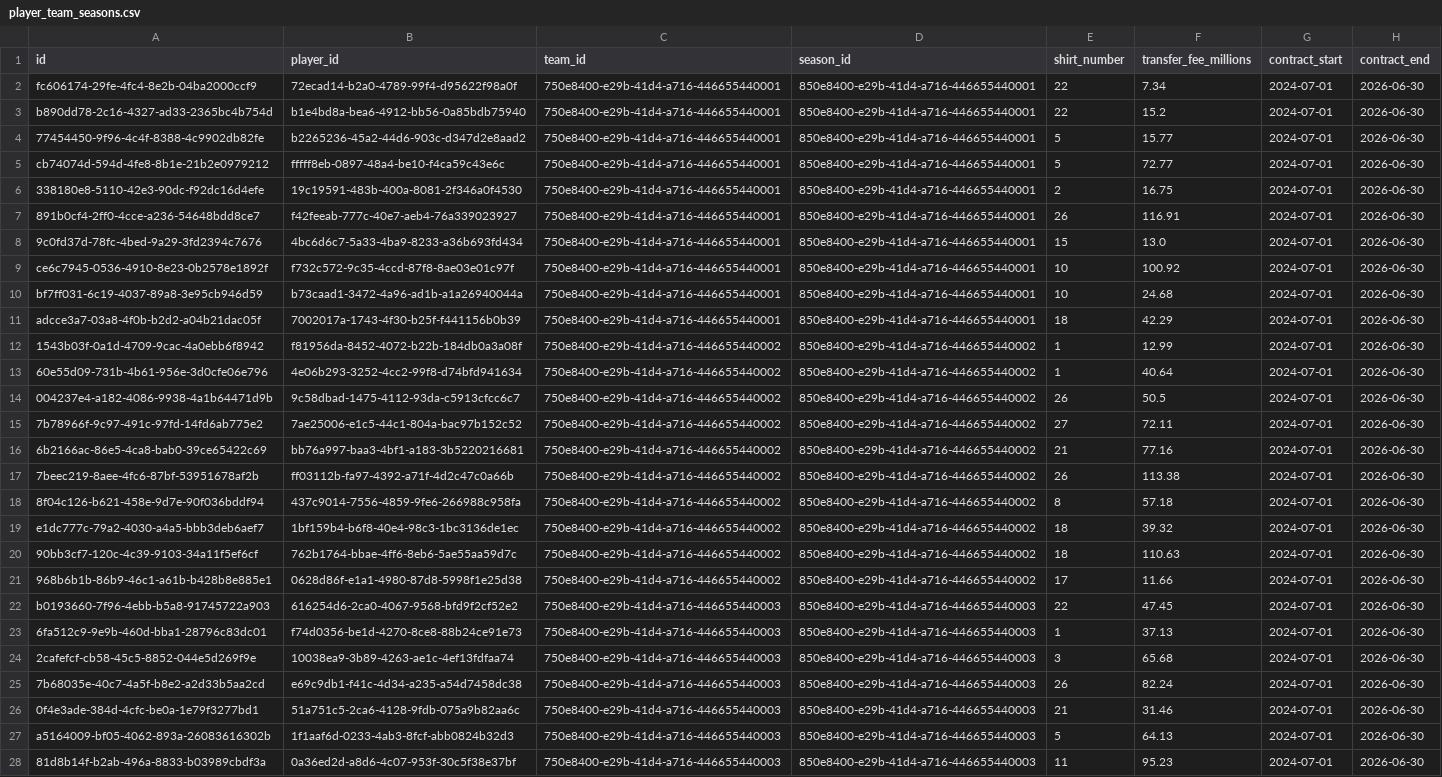
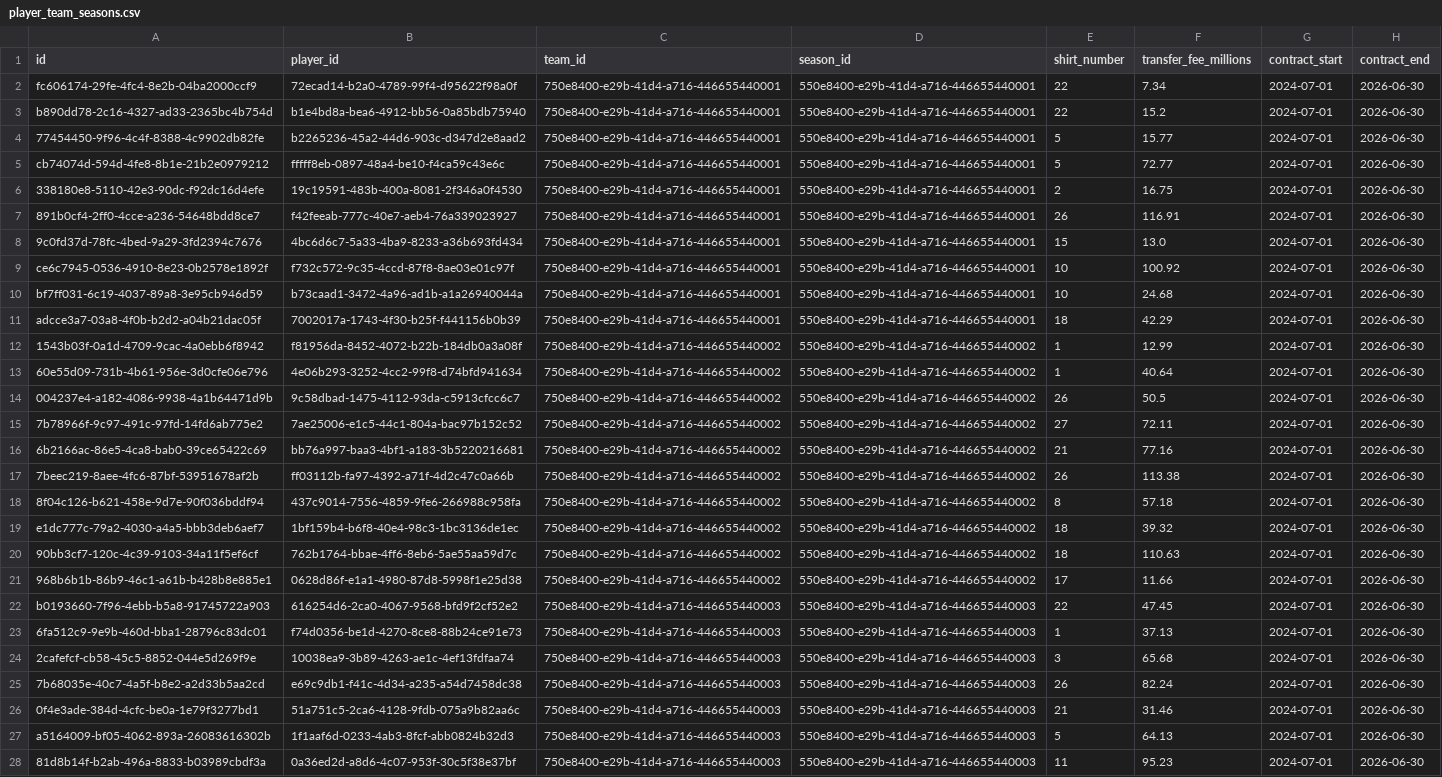
Before and after one commit to Yash19815/football-reactive-dashboard, a CSV file: public/data/player_team_seasons.csv, drawn as a sheet; only a part is shown; the diff covers the shown part only; the diff names each change by its address in the sheet, - before the commit and + after, or states it on an @@ line.

Commit message:
id fix

```diff
--- a/public/data/player_team_seasons.csv
+++ b/public/data/player_team_seasons.csv
-D2:D11 (season_id): 850e8400-e29b-41d4-a716-446655440001
+D2:D11 (season_id): 550e8400-e29b-41d4-a716-446655440001
-D12:D21 (season_id): 850e8400-e29b-41d4-a716-446655440002
+D12:D21 (season_id): 550e8400-e29b-41d4-a716-446655440002
-D22:D28 (season_id): 850e8400-e29b-41d4-a716-446655440003
+D22:D28 (season_id): 550e8400-e29b-41d4-a716-446655440003
```
Also changed, not shown: 173 edited cells elsewhere in this file.
